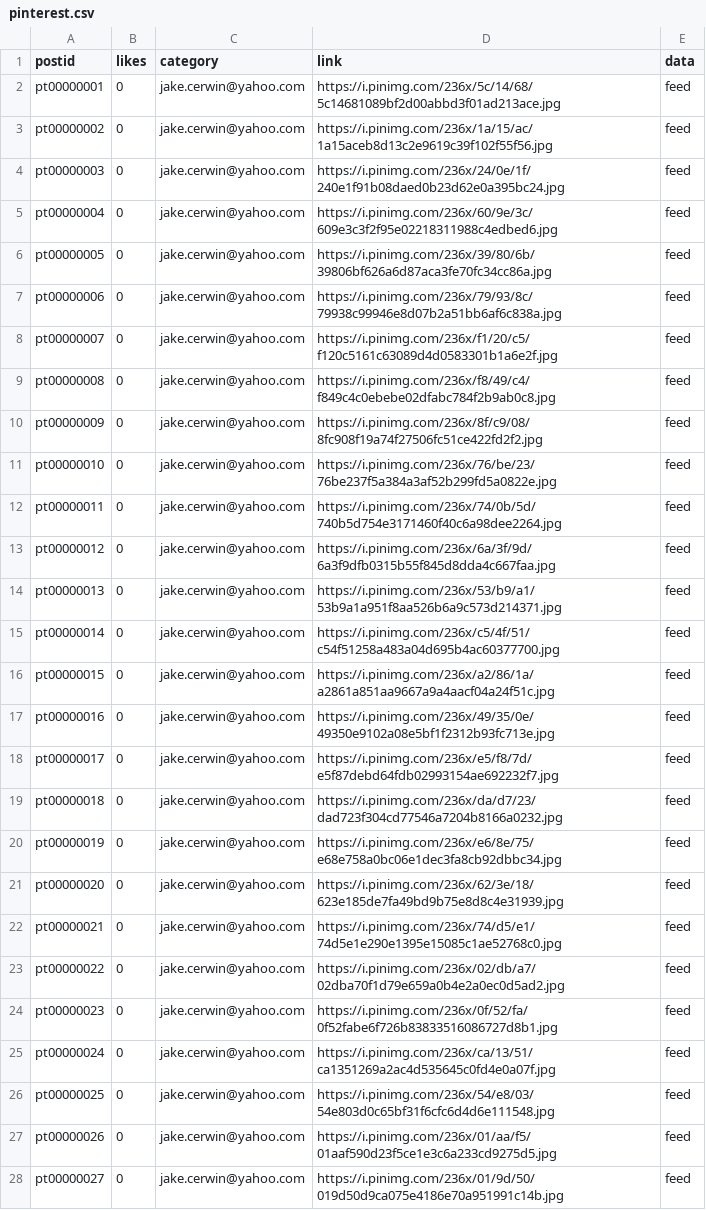
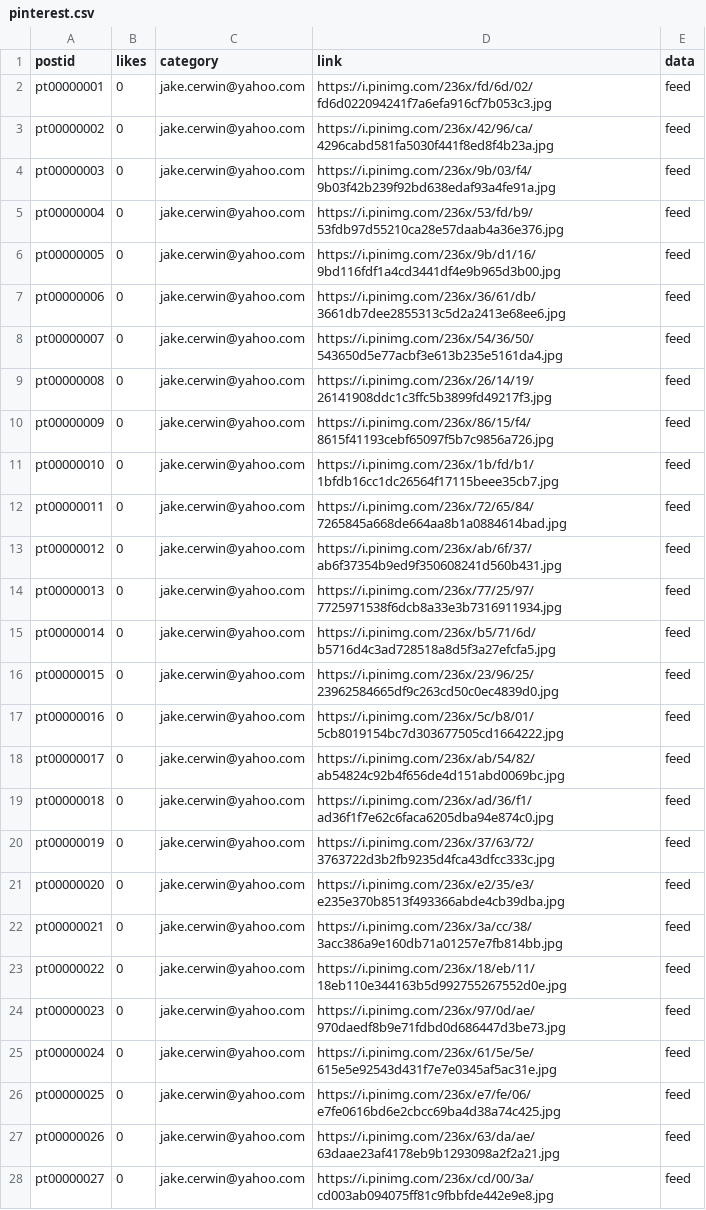
Before and after one commit to jakecerwin/socialmedia_aggregator, a CSV file: data/pinterest.csv, drawn as a sheet; only a part is shown; the diff covers the shown part only; the diff names each change by its address in the sheet, - before the commit and + after, or states it on an @@ line.

Commit message:
account page data management

```diff
--- a/data/pinterest.csv
+++ b/data/pinterest.csv
-D2 (link): https://i.pinimg.com/236x/5c/14/68/5c14681089bf2d00abbd3f01ad213ace.jpg
+D2 (link): https://i.pinimg.com/236x/fd/6d/02/fd6d022094241f7a6efa916cf7b053c3.jpg
-D3 (link): https://i.pinimg.com/236x/1a/15/ac/1a15aceb8d13c2e9619c39f102f55f56.jpg
+D3 (link): https://i.pinimg.com/236x/42/96/ca/4296cabd581fa5030f441f8ed8f4b23a.jpg
-D4 (link): https://i.pinimg.com/236x/24/0e/1f/240e1f91b08daed0b23d62e0a395bc24.jpg
+D4 (link): https://i.pinimg.com/236x/9b/03/f4/9b03f42b239f92bd638edaf93a4fe91a.jpg
-D5 (link): https://i.pinimg.com/236x/60/9e/3c/609e3c3f2f95e02218311988c4edbed6.jpg
+D5 (link): https://i.pinimg.com/236x/53/fd/b9/53fdb97d55210ca28e57daab4a36e376.jpg
-D6 (link): https://i.pinimg.com/236x/39/80/6b/39806bf626a6d87aca3fe70fc34cc86a.jpg
+D6 (link): https://i.pinimg.com/236x/9b/d1/16/9bd116fdf1a4cd3441df4e9b965d3b00.jpg
-D7 (link): https://i.pinimg.com/236x/79/93/8c/79938c99946e8d07b2a51bb6af6c838a.jpg
+D7 (link): https://i.pinimg.com/236x/36/61/db/3661db7dee2855313c5d2a2413e68ee6.jpg
-D8 (link): https://i.pinimg.com/236x/f1/20/c5/f120c5161c63089d4d0583301b1a6e2f.jpg
+D8 (link): https://i.pinimg.com/236x/54/36/50/543650d5e77acbf3e613b235e5161da4.jpg
-D9 (link): https://i.pinimg.com/236x/f8/49/c4/f849c4c0ebebe02dfabc784f2b9ab0c8.jpg
+D9 (link): https://i.pinimg.com/236x/26/14/19/26141908ddc1c3ffc5b3899fd49217f3.jpg
-D10 (link): https://i.pinimg.com/236x/8f/c9/08/8fc908f19a74f27506fc51ce422fd2f2.jpg
+D10 (link): https://i.pinimg.com/236x/86/15/f4/8615f41193cebf65097f5b7c9856a726.jpg
-D11 (link): https://i.pinimg.com/236x/76/be/23/76be237f5a384a3af52b299fd5a0822e.jpg
+D11 (link): https://i.pinimg.com/236x/1b/fd/b1/1bfdb16cc1dc26564f17115beee35cb7.jpg
-D12 (link): https://i.pinimg.com/236x/74/0b/5d/740b5d754e3171460f40c6a98dee2264.jpg
+D12 (link): https://i.pinimg.com/236x/72/65/84/7265845a668de664aa8b1a0884614bad.jpg
-D13 (link): https://i.pinimg.com/236x/6a/3f/9d/6a3f9dfb0315b55f845d8dda4c667faa.jpg
+D13 (link): https://i.pinimg.com/236x/ab/6f/37/ab6f37354b9ed9f350608241d560b431.jpg
-D14 (link): https://i.pinimg.com/236x/53/b9/a1/53b9a1a951f8aa526b6a9c573d214371.jpg
+D14 (link): https://i.pinimg.com/236x/77/25/97/7725971538f6dcb8a33e3b7316911934.jpg
-D15 (link): https://i.pinimg.com/236x/c5/4f/51/c54f51258a483a04d695b4ac60377700.jpg
+D15 (link): https://i.pinimg.com/236x/b5/71/6d/b5716d4c3ad728518a8d5f3a27efcfa5.jpg
-D16 (link): https://i.pinimg.com/236x/a2/86/1a/a2861a851aa9667a9a4aacf04a24f51c.jpg
+D16 (link): https://i.pinimg.com/236x/23/96/25/23962584665df9c263cd50c0ec4839d0.jpg
-D17 (link): https://i.pinimg.com/236x/49/35/0e/49350e9102a08e5bf1f2312b93fc713e.jpg
+D17 (link): https://i.pinimg.com/236x/5c/b8/01/5cb8019154bc7d303677505cd1664222.jpg
-D18 (link): https://i.pinimg.com/236x/e5/f8/7d/e5f87debd64fdb02993154ae692232f7.jpg
+D18 (link): https://i.pinimg.com/236x/ab/54/82/ab54824c92b4f656de4d151abd0069bc.jpg
-D19 (link): https://i.pinimg.com/236x/da/d7/23/dad723f304cd77546a7204b8166a0232.jpg
+D19 (link): https://i.pinimg.com/236x/ad/36/f1/ad36f1f7e62c6faca6205dba94e874c0.jpg
-D20 (link): https://i.pinimg.com/236x/e6/8e/75/e68e758a0bc06e1dec3fa8cb92dbbc34.jpg
+D20 (link): https://i.pinimg.com/236x/37/63/72/3763722d3b2fb9235d4fca43dfcc333c.jpg
-D21 (link): https://i.pinimg.com/236x/62/3e/18/623e185de7fa49bd9b75e8d8c4e31939.jpg
+D21 (link): https://i.pinimg.com/236x/e2/35/e3/e235e370b8513f493366abde4cb39dba.jpg
-D22 (link): https://i.pinimg.com/236x/74/d5/e1/74d5e1e290e1395e15085c1ae52768c0.jpg
+D22 (link): https://i.pinimg.com/236x/3a/cc/38/3acc386a9e160db71a01257e7fb814bb.jpg
-D23 (link): https://i.pinimg.com/236x/02/db/a7/02dba70f1d79e659a0b4e2a0ec0d5ad2.jpg
+D23 (link): https://i.pinimg.com/236x/18/eb/11/18eb110e344163b5d992755267552d0e.jpg
-D24 (link): https://i.pinimg.com/236x/0f/52/fa/0f52fabe6f726b83833516086727d8b1.jpg
+D24 (link): https://i.pinimg.com/236x/97/0d/ae/970daedf8b9e71fdbd0d686447d3be73.jpg
-D25 (link): https://i.pinimg.com/236x/ca/13/51/ca1351269a2ac4d535645c0fd4e0a07f.jpg
+D25 (link): https://i.pinimg.com/236x/61/5e/5e/615e5e92543d431f7e7e0345af5ac31e.jpg
-D26 (link): https://i.pinimg.com/236x/54/e8/03/54e803d0c65bf31f6cfc6d4d6e111548.jpg
+D26 (link): https://i.pinimg.com/236x/e7/fe/06/e7fe0616bd6e2cbcc69ba4d38a74c425.jpg
-D27 (link): https://i.pinimg.com/236x/01/aa/f5/01aaf590d23f5ce1e3c6a233cd9275d5.jpg
+D27 (link): https://i.pinimg.com/236x/63/da/ae/63daae23af4178eb9b1293098a2f2a21.jpg
-D28 (link): https://i.pinimg.com/236x/01/9d/50/019d50d9ca075e4186e70a951991c14b.jpg
+D28 (link): https://i.pinimg.com/236x/cd/00/3a/cd003ab094075ff81c9fbbfde442e9e8.jpg
```
Also changed, not shown: 2 removed rows and 18 edited cells elsewhere in this file, data/linkedin.csv, 7 other files.
